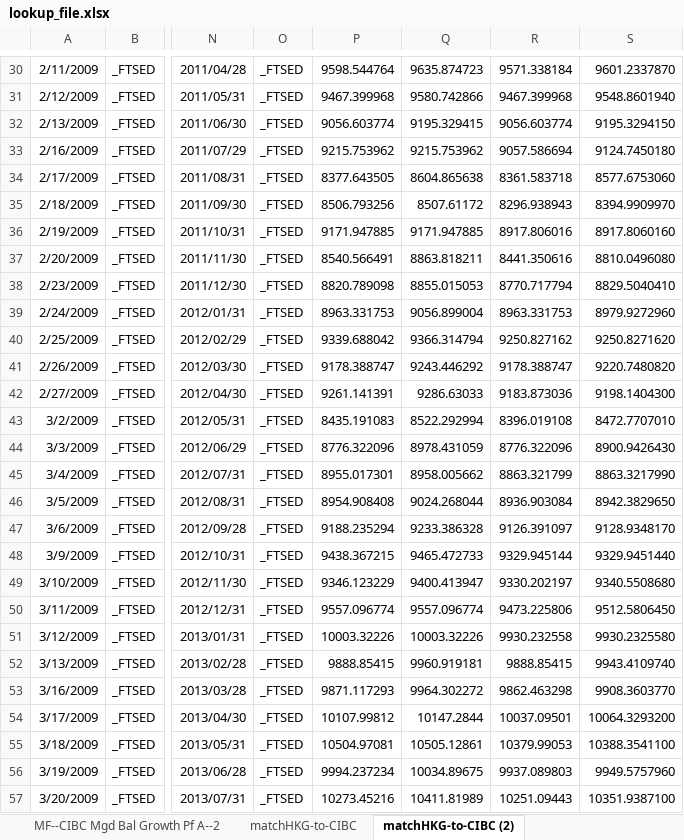
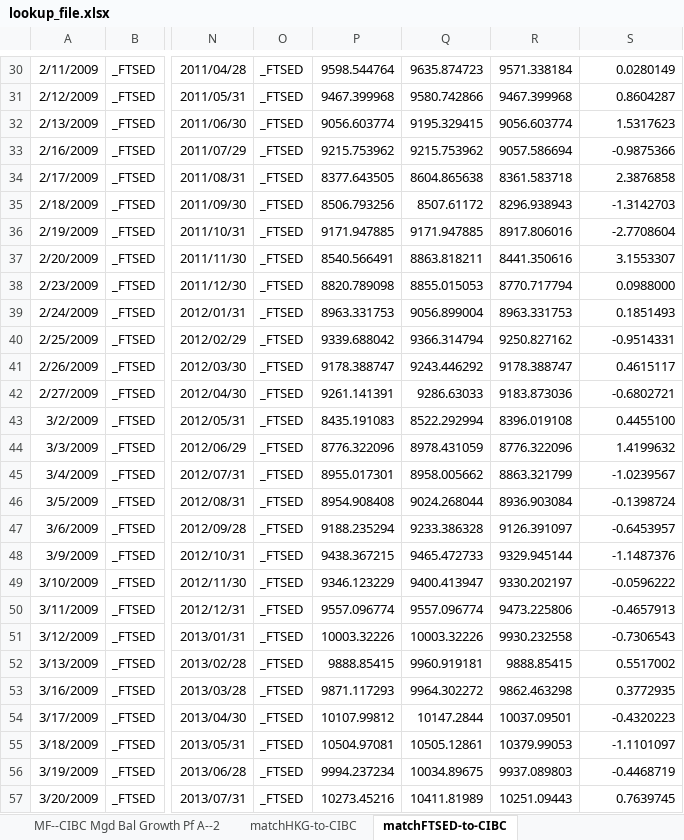
Before and after one commit to profilohack/ProfolioHackApp, an Excel workbook: csv-test/lookup_file.xlsx, sheet matchFTSED-to-CIBC, drawn as a sheet; only a part is shown, gaps mark what is left out; values as stored, in another font and other column widths than the file's, no borders; the diff covers the shown part only; the diff names each change by its address in the sheet, - before the commit and + after, or states it on an @@ line.

```diff
--- a/csv-test/lookup_file.xlsx (sheet matchFTSED-to-CIBC)
+++ b/csv-test/lookup_file.xlsx (sheet matchFTSED-to-CIBC)
-sheet tab: matchHKG-to-CIBC (2)
+sheet tab: matchFTSED-to-CIBC
-S30: 9601.2337870
+S30: 0.0280149
-S31: 9548.8601940
+S31: 0.8604287
-S32: 9195.3294150
+S32: 1.5317623
-S33: 9124.7450180
+S33: -0.9875366
-S34: 8577.6753060
+S34: 2.3876858
-S35: 8394.9909970
+S35: -1.3142703
-S36: 8917.8060160
+S36: -2.7708604
-S37: 8810.0496080
+S37: 3.1553307
-S38: 8829.5040410
+S38: 0.0988000
-S39: 8979.9272960
+S39: 0.1851493
-S40: 9250.8271620
+S40: -0.9514331
-S41: 9220.7480820
+S41: 0.4615117
-S42: 9198.1404300
+S42: -0.6802721
-S43: 8472.7707010
+S43: 0.4455100
-S44: 8900.9426430
+S44: 1.4199632
-S45: 8863.3217990
+S45: -1.0239567
-S46: 8942.3829650
+S46: -0.1398724
-S47: 9128.9348170
+S47: -0.6453957
-S48: 9329.9451440
+S48: -1.1487376
-S49: 9340.5508680
+S49: -0.0596222
-S50: 9512.5806450
+S50: -0.4657913
-S51: 9930.2325580
+S51: -0.7306543
-S52: 9943.4109740
+S52: 0.5517002
-S53: 9908.3603770
+S53: 0.3772935
-S54: 10064.3293200
+S54: -0.4320223
-S55: 10388.3541100
+S55: -1.1101097
-S56: 9949.5757960
+S56: -0.4468719
-S57: 10351.9387100
+S57: 0.7639745
```
Also changed, not shown: 101 edited cells elsewhere in this sheet, other sheet tabs, 2 other files.
